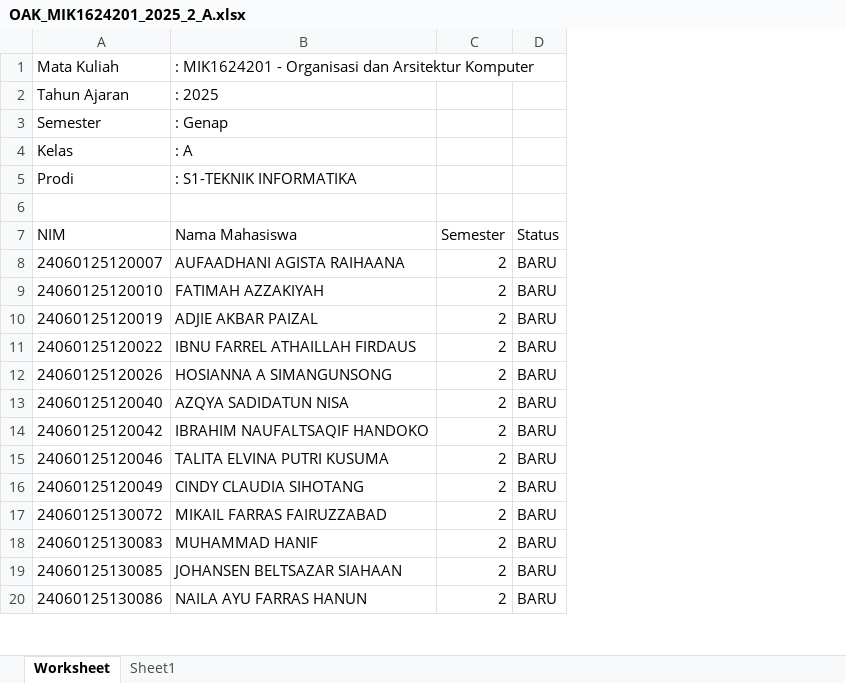
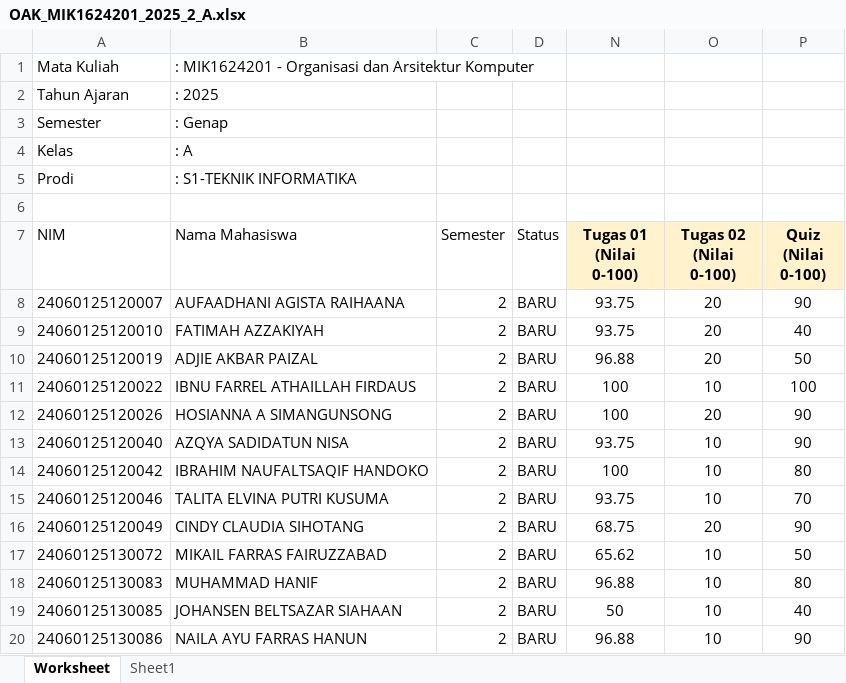
Before and after one commit to rasyidpurnama20/sonet-product, an Excel workbook: nilai-oak/OAK_MIK1624201_2025_2_A.xlsx, sheet Worksheet, drawn as a sheet; only a part is shown; values as stored, in another font and other column widths than the file's, no borders; the diff names each change by its address in the sheet, - before the commit and + after, or states it on an @@ line.

```diff
--- a/nilai-oak/OAK_MIK1624201_2025_2_A.xlsx (sheet Worksheet)
+++ b/nilai-oak/OAK_MIK1624201_2025_2_A.xlsx (sheet Worksheet)
+column N (Tugas 01 (Nilai 0-100)), rows 8-20: 93.75 | 93.75 | 96.88 | 100 | 100 | 93.75 | 100 | 93.75 | 68.75 | 65.62 | 96.88 | 50 | 96.88
+column O (Tugas 02 (Nilai 0-100)), rows 8-20: 20 | 20 | 20 | 10 | 20 | 10 | 10 | 10 | 20 | 10 | 10 | 10 | 10
+column P (Quiz (Nilai 0-100)), rows 8-20: 90 | 40 | 50 | 100 | 90 | 90 | 80 | 70 | 90 | 50 | 80 | 40 | 90
```
Also changed, not shown: hidden cells, nilai-oak/OAK_MIK1624201_2025_2_B.xlsx, nilai-oak/OAK_MIK1624201_2025_2_C.xlsx, 3 other files.
